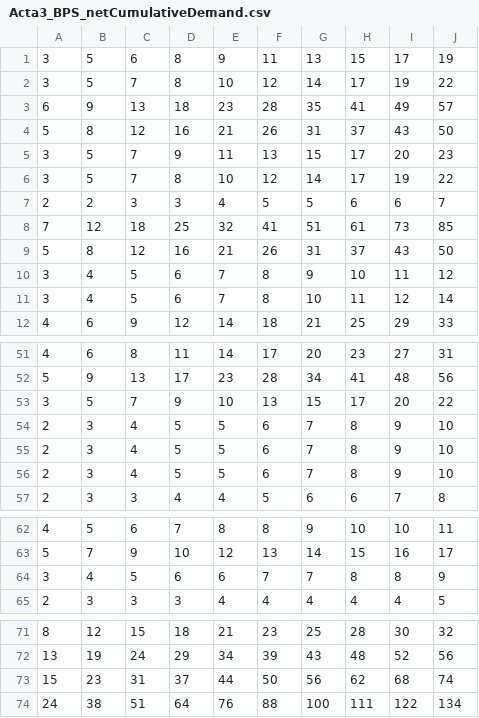
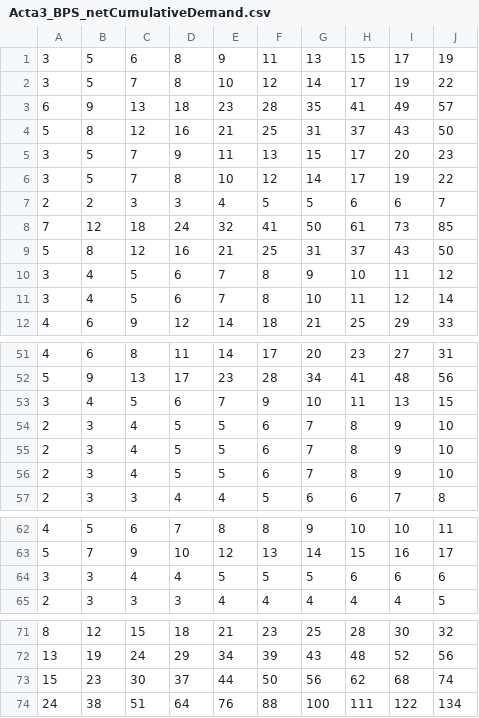
Before and after one commit to sydneydo/Mars-One-Feasibility-Study, a CSV file: Updated Analysis for Acta Astronautica/Resilience-Analysis_v3/BPS/Acta3_BPS_netCumulativeDemand.csv, drawn as a sheet; only a part is shown, gaps mark what is left out.

```diff
--- a/Updated Analysis for Acta Astronautica/Resilience-Analysis_v3/BPS/Acta3_BPS_netCumulativeDemand.csv
+++ b/Updated Analysis for Acta Astronautica/Resilience-Analysis_v3/BPS/Acta3_BPS_netCumulativeDemand.csv
@@ -3,3 +3,3 @@
 6,9,13,18,23,28,35,41,49,57
-5,8,12,16,21,26,31,37,43,50
+5,8,12,16,21,25,31,37,43,50
 3,5,7,9,11,13,15,17,20,23
@@ -7,4 +7,4 @@
 2,2,3,3,4,5,5,6,6,7
-7,12,18,25,32,41,51,61,73,85
-5,8,12,16,21,26,31,37,43,50
+7,12,18,24,32,41,50,61,73,85
+5,8,12,16,21,25,31,37,43,50
 3,4,5,6,7,8,9,10,11,12
@@ -52,3 +52,3 @@
 5,9,13,17,23,28,34,41,48,56
-3,5,7,9,10,13,15,17,20,22
+3,4,5,6,7,9,10,11,13,15
 2,3,4,5,5,6,7,8,9,10
@@ -63,3 +63,3 @@
 5,7,9,10,12,13,14,15,16,17
-3,4,5,6,6,7,7,8,8,9
+3,3,4,4,5,5,5,6,6,6
 2,3,3,3,4,4,4,4,4,5
@@ -72,3 +72,3 @@
 13,19,24,29,34,39,43,48,52,56
-15,23,31,37,44,50,56,62,68,74
+15,23,30,37,44,50,56,62,68,74
 24,38,51,64,76,88,100,111,122,134
```
Also changed, not shown: Updated Analysis for Acta Astronautica/Resilience-Analysis_v3/BPS/Acta3_BPS_SparesDemand.csv, Updated Analysis for Acta Astronautica/Resilience-Analysis_v3/BPS/acta3_BPS_SparesDemand_ALL_LABELED.csv, 22 other files.
